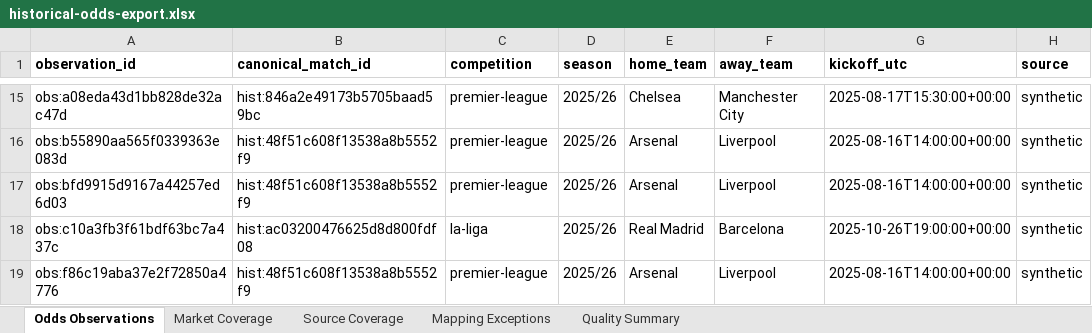
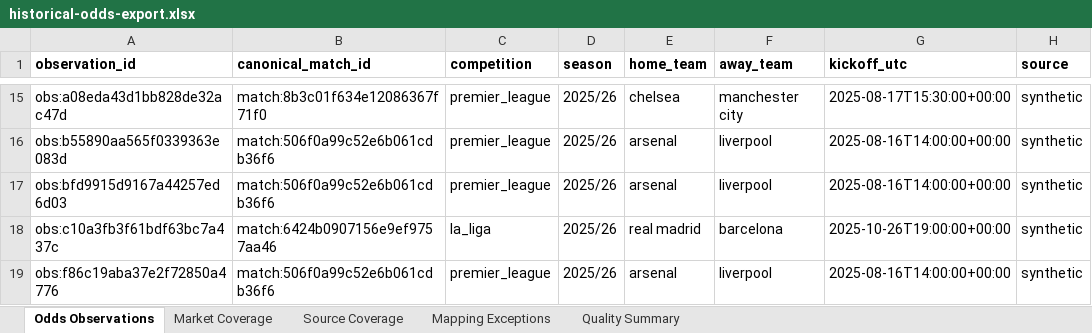
Before and after one commit to osmith94/Sports-Hedge-Real, an Excel workbook: docs/examples/historical-odds-export.xlsx, sheet Odds Observations, drawn as a sheet; only a part is shown, gaps mark what is left out; values as stored, in another font and other column widths than the file's, no borders; the diff covers the shown part only; the diff names each change by its address in the sheet, - before the commit and + after, or states it on an @@ line.

```diff
--- a/docs/examples/historical-odds-export.xlsx (sheet Odds Observations)
+++ b/docs/examples/historical-odds-export.xlsx (sheet Odds Observations)
-B15 (canonical_match_id): hist:846a2e49173b5705baad59bc
+B15 (canonical_match_id): match:8b3c01f634e12086367f71f0
-C15:C17 (competition): premier-league
+C15:C17 (competition): premier_league
-E15 (home_team): Chelsea
+E15 (home_team): chelsea
-F15 (away_team): Manchester City
+F15 (away_team): manchester city
-B16:B17 (canonical_match_id): hist:48f51c608f13538a8b5552f9
+B16:B17 (canonical_match_id): match:506f0a99c52e6b061cdb36f6
-E16:E17 (home_team): Arsenal
+E16:E17 (home_team): arsenal
-F16:F17 (away_team): Liverpool
+F16:F17 (away_team): liverpool
-B18 (canonical_match_id): hist:ac03200476625d8d800fdf08
+B18 (canonical_match_id): match:6424b0907156e9ef9757aa46
-C18 (competition): la-liga
+C18 (competition): la_liga
-E18 (home_team): Real Madrid
+E18 (home_team): real madrid
-F18 (away_team): Barcelona
+F18 (away_team): barcelona
-B19 (canonical_match_id): hist:48f51c608f13538a8b5552f9
+B19 (canonical_match_id): match:506f0a99c52e6b061cdb36f6
-C19 (competition): premier-league
+C19 (competition): premier_league
-E19 (home_team): Arsenal
+E19 (home_team): arsenal
-F19 (away_team): Liverpool
+F19 (away_team): liverpool
```
Also changed, not shown: 51 edited cells elsewhere in this sheet, sheet Market Coverage, 12 other files.
